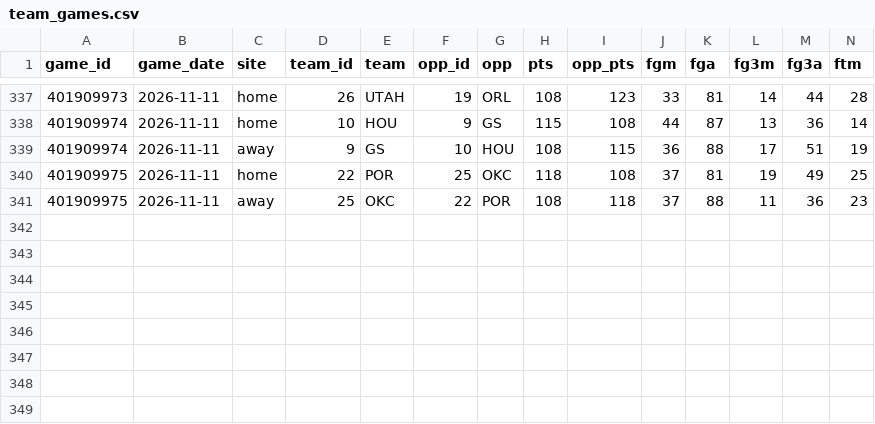
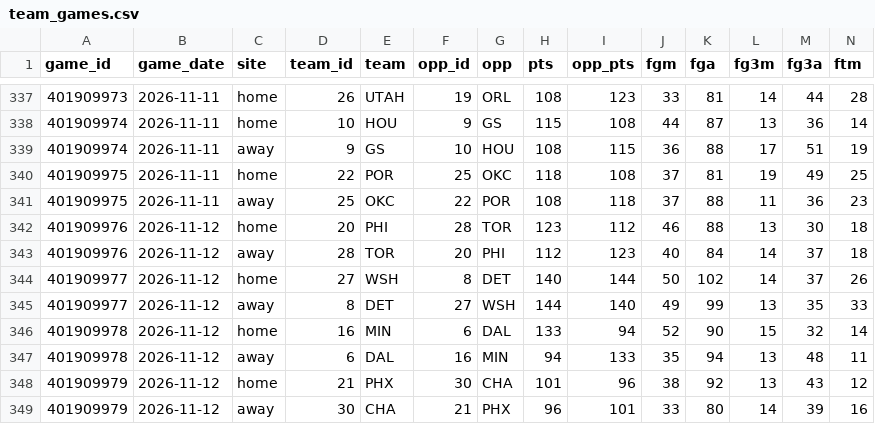
Before and after one commit to investment-analytics3/nba-pregame, a CSV file: data/team_games.csv, drawn as a sheet; only a part is shown, gaps mark what is left out; rows hold the shown columns only; the diff names each change by its address in the sheet, - before the commit and + after, or states it on an @@ line.

```diff
--- a/data/team_games.csv
+++ b/data/team_games.csv
+row 342: 401909976 | 2026-11-12 | home | 20 | PHI | 28 | TOR | 123 | 112 | 46 | 88 | 13 | 30 | 18
+row 343: 401909976 | 2026-11-12 | away | 28 | TOR | 20 | PHI | 112 | 123 | 40 | 84 | 14 | 37 | 18
+row 344: 401909977 | 2026-11-12 | home | 27 | WSH | 8 | DET | 140 | 144 | 50 | 102 | 14 | 37 | 26
+row 345: 401909977 | 2026-11-12 | away | 8 | DET | 27 | WSH | 144 | 140 | 49 | 99 | 13 | 35 | 33
+row 346: 401909978 | 2026-11-12 | home | 16 | MIN | 6 | DAL | 133 | 94 | 52 | 90 | 15 | 32 | 14
+row 347: 401909978 | 2026-11-12 | away | 6 | DAL | 16 | MIN | 94 | 133 | 35 | 94 | 13 | 48 | 11
+row 348: 401909979 | 2026-11-12 | home | 21 | PHX | 30 | CHA | 101 | 96 | 38 | 92 | 13 | 43 | 12
+row 349: 401909979 | 2026-11-12 | away | 30 | CHA | 21 | PHX | 96 | 101 | 33 | 80 | 14 | 39 | 16
```
Also changed, not shown: docs/results.csv, 10 other files.
